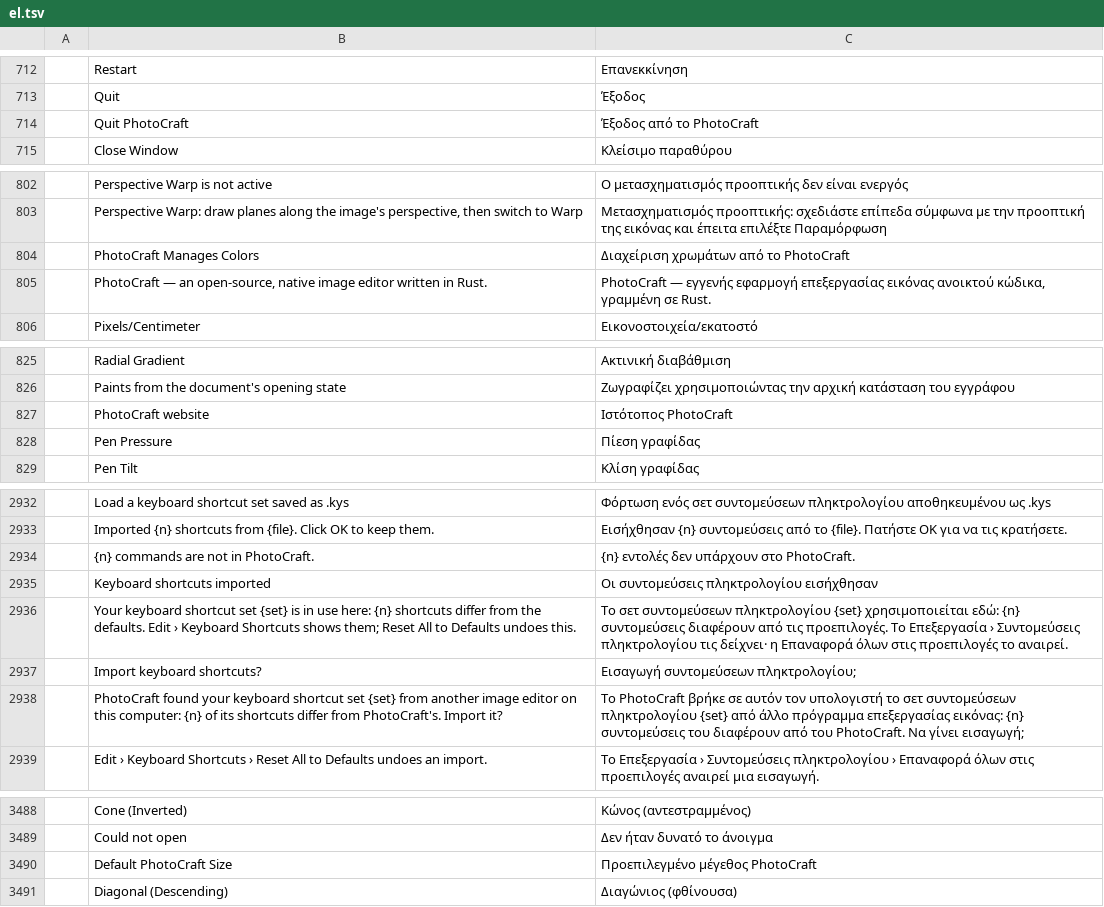
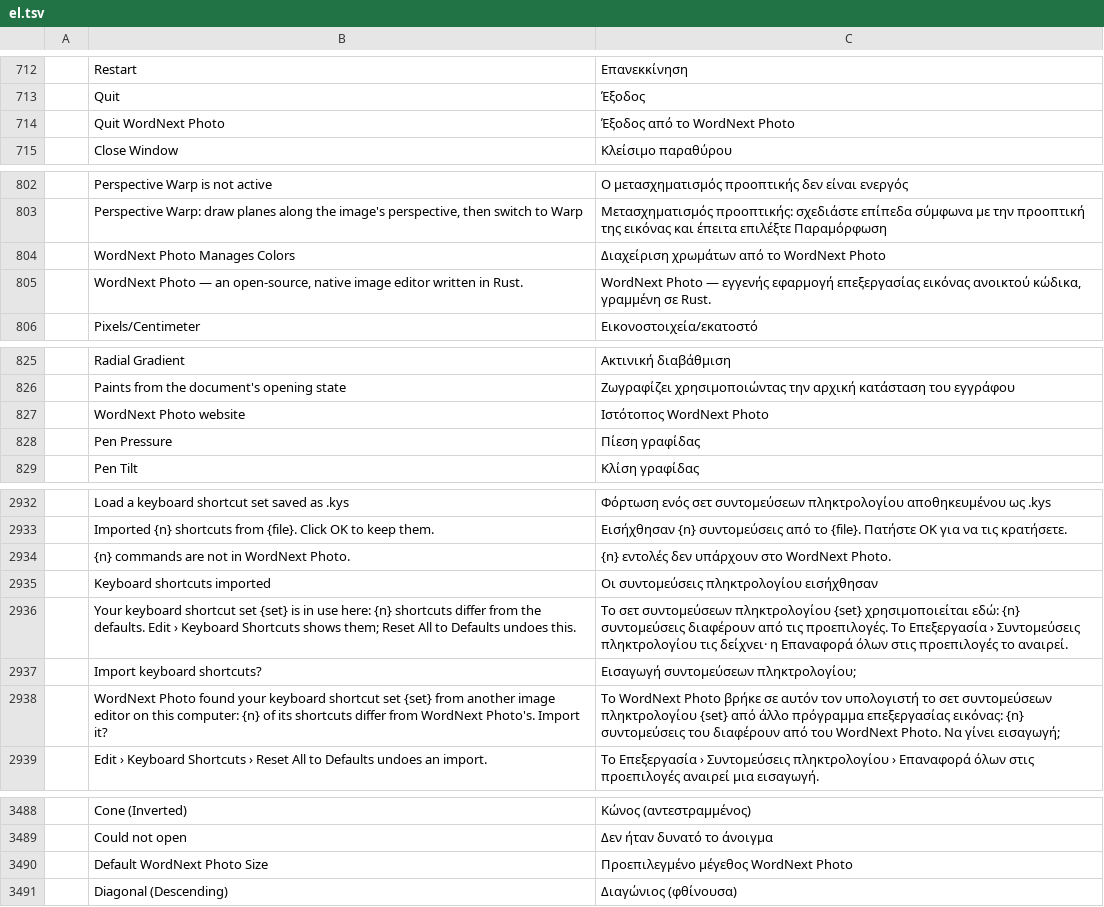
Before and after one commit to elcorreveidile/photocraft, a TSV file: crates/ui-egui/src/i18n/el.tsv, drawn as a sheet; only a part is shown, gaps mark what is left out; removed rows and columns are numbered as before the commit, all else as after; the diff covers the shown part only; the diff names each change by its address in the sheet, - before the commit and + after, or states it on an @@ line.

```diff
--- a/crates/ui-egui/src/i18n/el.tsv
+++ b/crates/ui-egui/src/i18n/el.tsv
-row 714:  | Quit PhotoCraft | Έξοδος από το PhotoCraft
+row 714:  | Quit WordNext Photo | Έξοδος από το WordNext Photo
-row 804:  | PhotoCraft Manages Colors | Διαχείριση χρωμάτων από το PhotoCraft
+row 804:  | WordNext Photo Manages Colors | Διαχείριση χρωμάτων από το WordNext Photo
-B805: PhotoCraft — an…
+B805: WordNext Photo — an…
-C805: PhotoCraft — εγγενής…
+C805: WordNext Photo — εγγενής…
-row 827:  | PhotoCraft website | Ιστότοπος PhotoCraft
+row 827:  | WordNext Photo website | Ιστότοπος WordNext Photo
-B2934: {n} commands are not in PhotoCraft.
+B2934: {n} commands are not in WordNext Photo.
-C2934: {n} εντολές δεν υπάρχουν στο PhotoCraft.
+C2934: {n} εντολές δεν υπάρχουν στο WordNext Photo.
-B2938: PhotoCraft found your keyboard shortcut set {set} from another image editor on this computer: {n} of its shortcuts differ from PhotoCraft's. Import it?
+B2938: WordNext Photo found your keyboard shortcut set {set} from another image editor on this computer: {n} of its shortcuts differ from WordNext Photo's. Import it?
-C2938: Το PhotoCraft βρήκε σε αυτόν τον υπολογιστή το σετ συντομεύσεων πληκτρολογίου {set} από άλλο πρόγραμμα επεξεργασίας εικόνας: {n} συντομεύσεις του διαφέρουν από του PhotoCraft. Να γίνει…
+C2938: Το WordNext Photo βρήκε σε αυτόν τον υπολογιστή το σετ συντομεύσεων πληκτρολογίου {set} από άλλο πρόγραμμα επεξεργασίας εικόνας: {n} συντομεύσεις του διαφέρουν από του WordNext Photo. Να γίνει…
-row 3490:  | Default PhotoCraft Size | Προεπιλεγμένο μέγεθος PhotoCraft
+row 3490:  | Default WordNext Photo Size | Προεπιλεγμένο μέγεθος WordNext Photo
```
Also changed, not shown: 17 edited cells elsewhere in this file, crates/ui-egui/src/i18n/cs.tsv, crates/ui-egui/src/i18n/hu.tsv, 31 other files.
